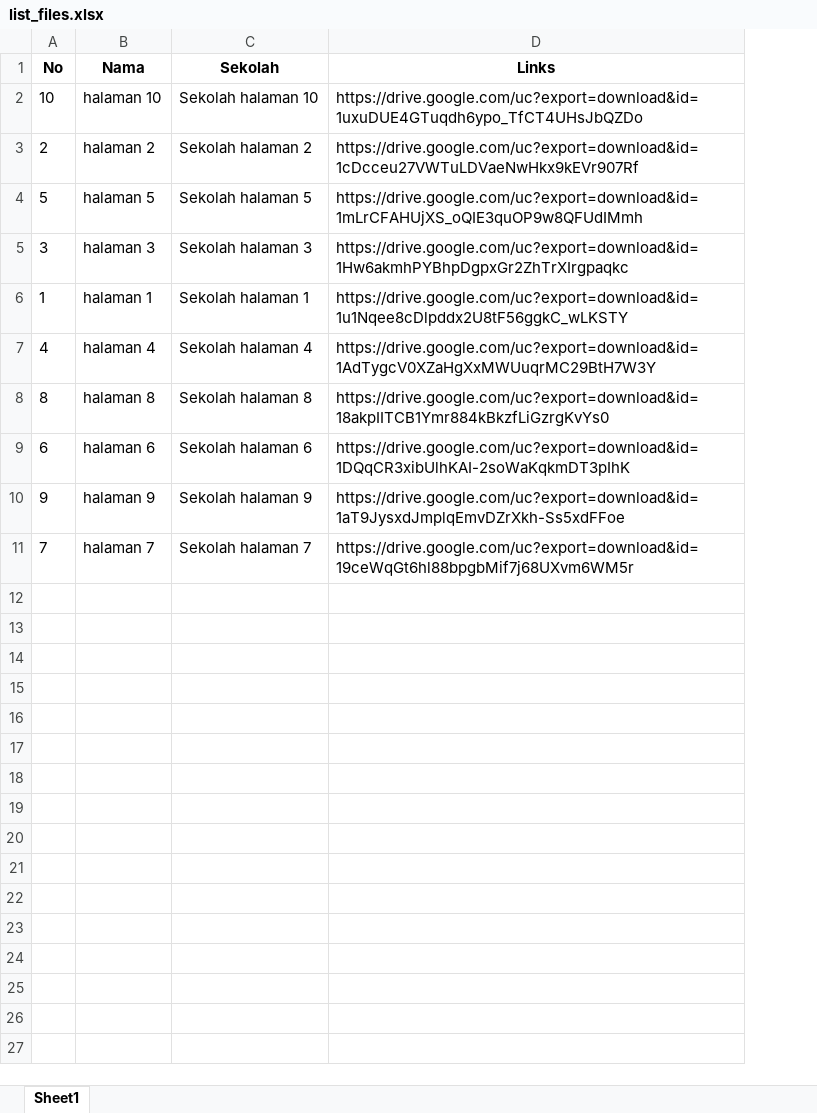
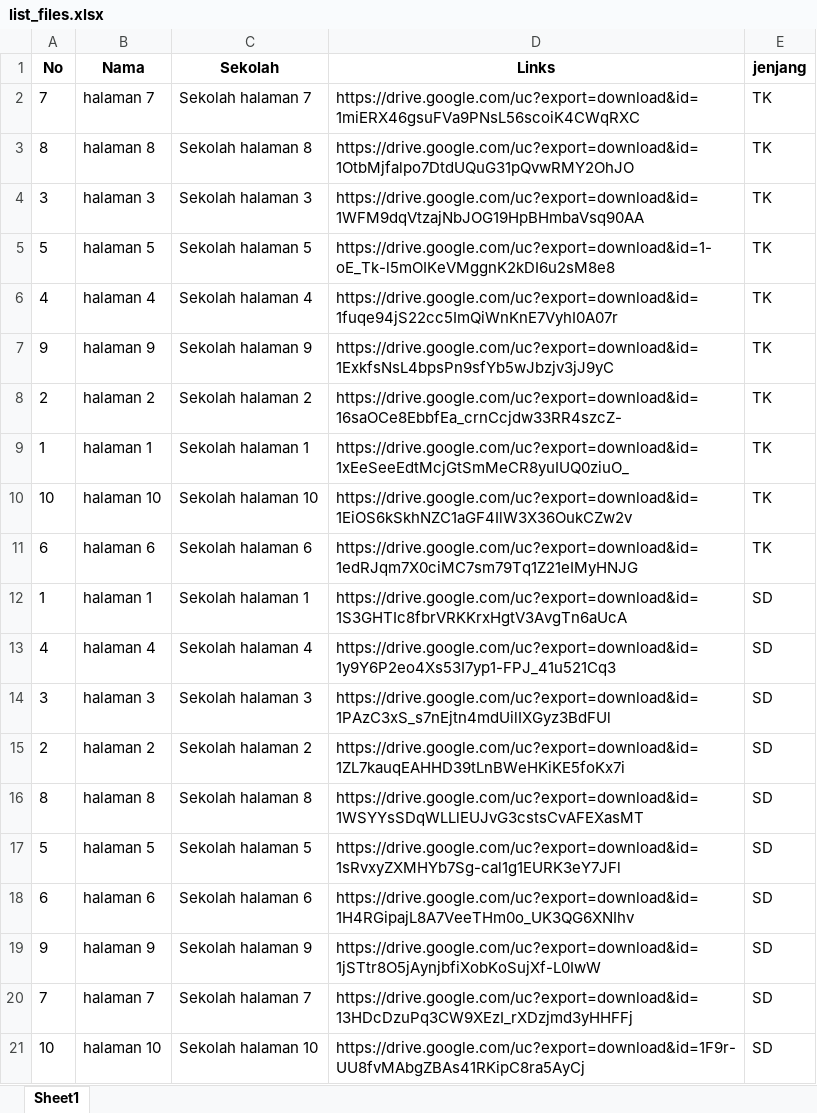
Before and after one commit to zamzami16/TAHFIDH, an Excel workbook: list_files.xlsx, sheet Sheet1, drawn as a sheet; values as stored, in another font and other column widths than the file's, no borders; removed rows and columns are numbered as before the commit, all else as after; the diff names each change by its address in the sheet, - before the commit and + after, or states it on an @@ line.

```diff
--- a/list_files.xlsx (sheet Sheet1)
+++ b/list_files.xlsx (sheet Sheet1)
+column E (jenjang), row 5: TK; row 9: TK; row 13: SD; row 16: SD; rows 18-20: all SD
-row 2: 10 | halaman 10 | Sekolah halaman 10 | https://drive.google.com/uc?export=download&id=1uxuDUE4GTuqdh6ypo_TfCT4UHsJbQZDo
-row 3: 2 | halaman 2 | Sekolah halaman 2 | https://drive.google.com/uc?export=download&id=1cDcceu27VWTuLDVaeNwHkx9kEVr907Rf
+row 2: 7 | halaman 7 | Sekolah halaman 7 | https://drive.google.com/uc?export=download&id=1miERX46gsuFVa9PNsL56scoiK4CWqRXC | TK
+row 3: 8 | halaman 8 | Sekolah halaman 8 | https://drive.google.com/uc?export=download&id=1OtbMjfalpo7DtdUQuG31pQvwRMY2OhJO | TK
+row 4: 3 | halaman 3 | Sekolah halaman 3 | https://drive.google.com/uc?export=download&id=1WFM9dqVtzajNbJOG19HpBHmbaVsq90AA | TK
-D5 (Links): https://drive.google.com/uc?export=download&id=1mLrCFAHUjXS_oQIE3quOP9w8QFUdIMmh
+D5 (Links): https://drive.google.com/uc?export=download&id=1-oE_Tk-l5mOIKeVMggnK2kDI6u2sM8e8
-row 5: 3 | halaman 3 | Sekolah halaman 3 | https://drive.google.com/uc?export=download&id=1Hw6akmhPYBhpDgpxGr2ZhTrXIrgpaqkc
+row 6: 4 | halaman 4 | Sekolah halaman 4 | https://drive.google.com/uc?export=download&id=1fuqe94jS22cc5ImQiWnKnE7VyhI0A07r | TK
+row 7: 9 | halaman 9 | Sekolah halaman 9 | https://drive.google.com/uc?export=download&id=1ExkfsNsL4bpsPn9sfYb5wJbzjv3jJ9yC | TK
+row 8: 2 | halaman 2 | Sekolah halaman 2 | https://drive.google.com/uc?export=download&id=16saOCe8EbbfEa_crnCcjdw33RR4szcZ- | TK
-D9 (Links): https://drive.google.com/uc?export=download&id=1u1Nqee8cDlpddx2U8tF56ggkC_wLKSTY
+D9 (Links): https://drive.google.com/uc?export=download&id=1xEeSeeEdtMcjGtSmMeCR8yuIUQ0ziuO_
+row 10: 10 | halaman 10 | Sekolah halaman 10 | https://drive.google.com/uc?export=download&id=1EiOS6kSkhNZC1aGF4IlW3X36OukCZw2v | TK
+row 11: 6 | halaman 6 | Sekolah halaman 6 | https://drive.google.com/uc?export=download&id=1edRJqm7X0ciMC7sm79Tq1Z21eIMyHNJG | TK
+row 12: 1 | halaman 1 | Sekolah halaman 1 | https://drive.google.com/uc?export=download&id=1S3GHTIc8fbrVRKKrxHgtV3AvgTn6aUcA | SD
-D13 (Links): https://drive.google.com/uc?export=download&id=1AdTygcV0XZaHgXxMWUuqrMC29BtH7W3Y
+D13 (Links): https://drive.google.com/uc?export=download&id=1y9Y6P2eo4Xs53I7yp1-FPJ_41u521Cq3
+row 14: 3 | halaman 3 | Sekolah halaman 3 | https://drive.google.com/uc?export=download&id=1PAzC3xS_s7nEjtn4mdUilIXGyz3BdFUl | SD
+row 15: 2 | halaman 2 | Sekolah halaman 2 | https://drive.google.com/uc?export=download&id=1ZL7kauqEAHHD39tLnBWeHKiKE5foKx7i | SD
-D16 (Links): https://drive.google.com/uc?export=download&id=18akpIITCB1Ymr884kBkzfLiGzrgKvYs0
+D16 (Links): https://drive.google.com/uc?export=download&id=1WSYYsSDqWLLlEUJvG3cstsCvAFEXasMT
+row 17: 5 | halaman 5 | Sekolah halaman 5 | https://drive.google.com/uc?export=download&id=1sRvxyZXMHYb7Sg-cal1g1EURK3eY7JFl | SD
-D18 (Links): https://drive.google.com/uc?export=download&id=1DQqCR3xibUlhKAI-2soWaKqkmDT3pIhK
+D18 (Links): https://drive.google.com/uc?export=download&id=1H4RGipajL8A7VeeTHm0o_UK3QG6XNIhv
-D19 (Links): https://drive.google.com/uc?export=download&id=1aT9JysxdJmplqEmvDZrXkh-Ss5xdFFoe
+D19 (Links): https://drive.google.com/uc?export=download&id=1jSTtr8O5jAynjbfiXobKoSujXf-L0IwW
-D20 (Links): https://drive.google.com/uc?export=download&id=19ceWqGt6hl88bpgbMif7j68UXvm6WM5r
+D20 (Links): https://drive.google.com/uc?export=download&id=13HDcDzuPq3CW9XEzI_rXDzjmd3yHHFFj
+row 21: 10 | halaman 10 | Sekolah halaman 10 | https://drive.google.com/uc?export=download&id=1F9r-UU8fvMAbgZBAs41RKipC8ra5AyCj | SD
```
Also changed, not shown: 20 other files.
